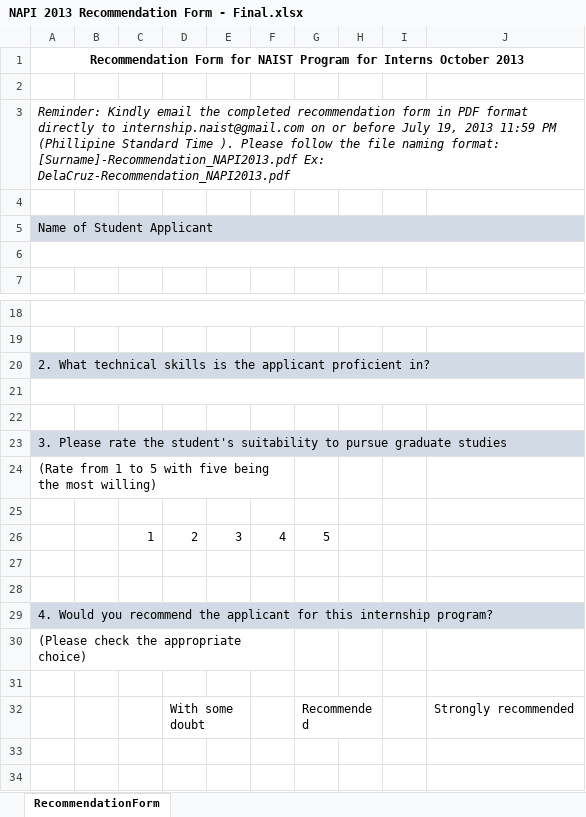
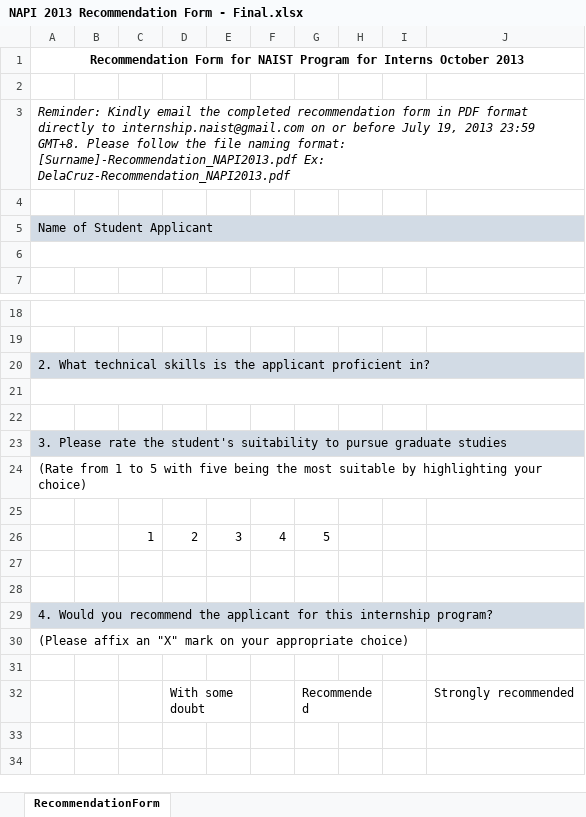
Before and after one commit to abardam/napi_web, an Excel workbook: app/assets/files/NAPI 2013 Recommendation Form - Final.xlsx, sheet RecommendationForm, drawn as a sheet; only a part is shown, gaps mark what is left out; values as stored, in another font and other column widths than the file's, no borders; the diff names each change by its address in the sheet, - before the commit and + after, or states it on an @@ line.

```diff
--- a/app/assets/files/NAPI 2013 Recommendation Form - Final.xlsx (sheet RecommendationForm)
+++ b/app/assets/files/NAPI 2013 Recommendation Form - Final.xlsx (sheet RecommendationForm)
-A3: …19, 2013 11:59 PM (Phillipine Standard Time ). Please follow…
+A3: …19, 2013 23:59 GMT+8. Please follow…
-A24: …the most willing)
+A24: …the most suitable by highlighting your choice)
-A24:F24 merged
-A30: (Please check the appropriate choice)
+A30: (Please affix an "X" mark on your appropriate choice)
-A30:F30 merged
```
Also changed, not shown: app/assets/files/NAPI 2013 Application Form - Final.xlsx, app/assets/files/NAPI 2013 Application Form.xlsx, 1 other file.
